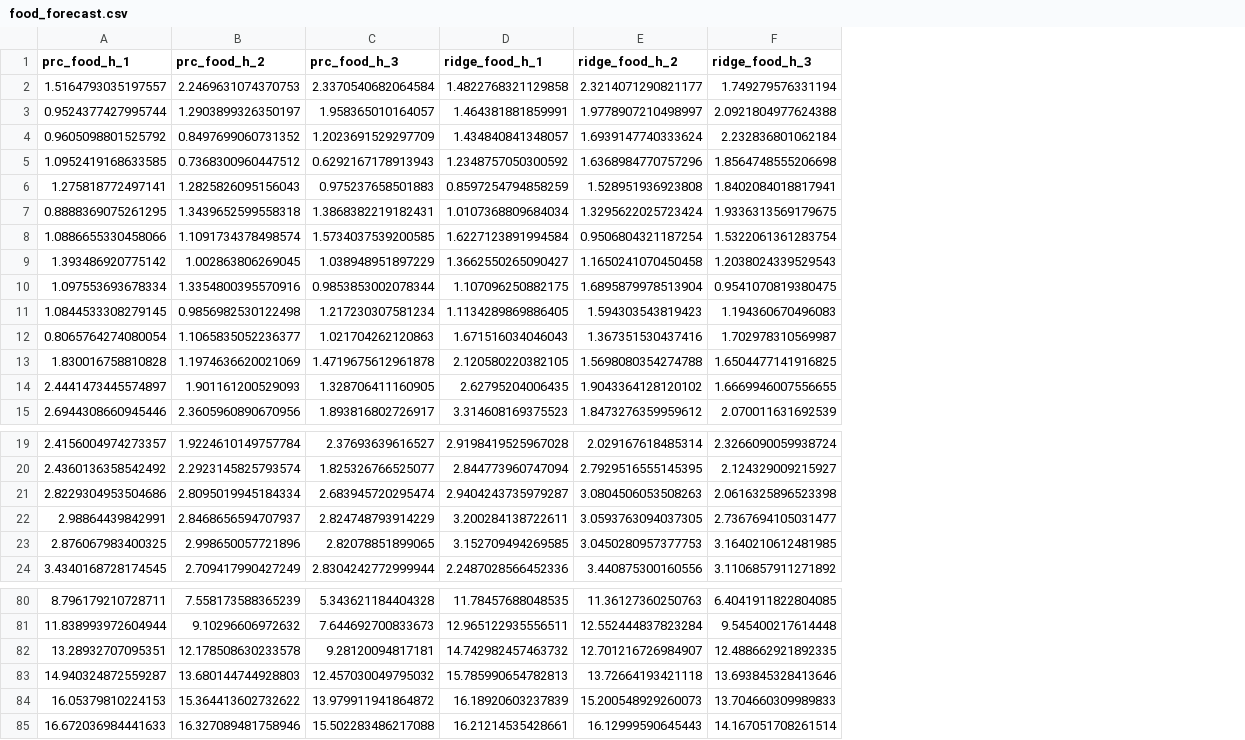
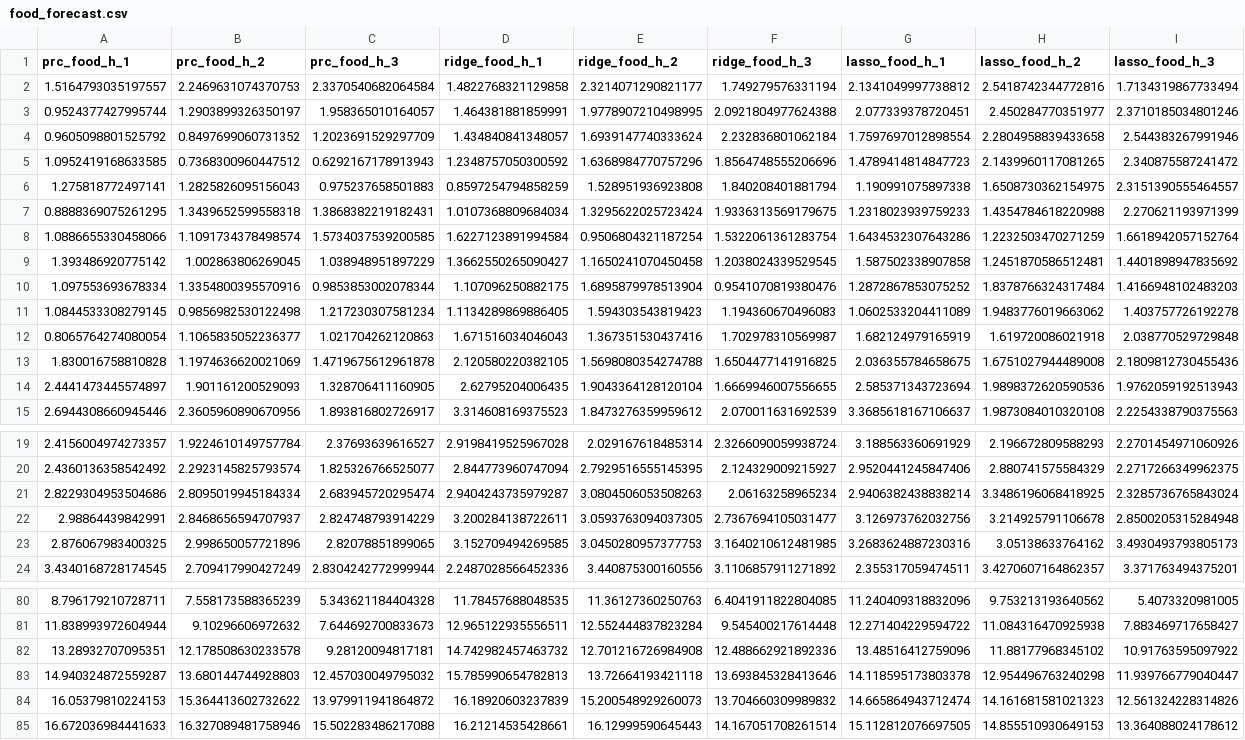
Before and after one commit to lamlam98765/thesis_code, a CSV file: data/forecast_results/food_forecast.csv, drawn as a sheet; only a part is shown, gaps mark what is left out; the diff covers the shown part only; the diff names each change by its address in the sheet, - before the commit and + after, or states it on an @@ line.

```diff
--- a/data/forecast_results/food_forecast.csv
+++ b/data/forecast_results/food_forecast.csv
+column G (lasso_food_h_1), rows 2-15: 2.1341049997738812 | 2.077339378720451 | 1.7597697012898554 | 1.4789414814847723 | 1.190991075897338 | 1.2318023939759233 | 1.6434532307643286 | 1.587502338907858 | 1.2872867853075252 | 1.0602533204411089 | 1.682124979165919 | 2.036355784658675 | 2.585371343723694 | 3.3685618167106637; rows 19-24: 3.188563360691929 | 2.9520441245847406 | 2.9406382438838214 | 3.126973762032756 | 3.2683624887230316 | 2.355317059474511; rows 80-85: 11.240409318832096 | 12.271404229594722 | 13.48516412759096 | 14.118595173803378 | 14.665864943712474 | 15.112812076697505
+column H (lasso_food_h_2), rows 2-15: 2.5418742344772816 | 2.450284770351977 | 2.2804958839433658 | 2.1439960117081265 | 1.6508730362154975 | 1.4354784618220988 | 1.2232503470271259 | 1.2451870586512481 | 1.8378766324317484 | 1.9483776019663062 | 1.619720086021918 | 1.6751027944489008 | 1.9898372620590536 | 1.9873084010320108; rows 19-24: 2.196672809588293 | 2.880741575584329 | 3.3486196068418925 | 3.214925791106678 | 3.05138633764162 | 3.4270607164862357; rows 80-85: 9.753213193640562 | 11.084316470925938 | 11.88177968345102 | 12.954496763240298 | 14.161681581021323 | 14.855510930649153
+column I (lasso_food_h_3), rows 2-15: 1.7134319867733494 | 2.3710185034801246 | 2.544383267991946 | 2.340875587241472 | 2.3151390555464557 | 2.270621193971399 | 1.6618942057152764 | 1.4401898947835692 | 1.4166948102483203 | 1.403757726192278 | 2.038770529729848 | 2.1809812730455436 | 1.9762059192513943 | 2.2254338790375563; rows 19-24: 2.2701454971060926 | 2.2717266349962375 | 2.3285736765843024 | 2.8500205315284948 | 3.4930493793805173 | 3.371763494375201; rows 80-85: 5.4073320981005 | 7.883469717658427 | 10.91763595097922 | 11.939766779040447 | 12.561324228314826 | 13.364088024178612
-E3 (ridge_food_h_2): 1.9778907210498997
+E3 (ridge_food_h_2): 1.9778907210498995
-F5 (ridge_food_h_3): 1.8564748555206698
+F5 (ridge_food_h_3): 1.8564748555206696
-F6 (ridge_food_h_3): 1.8402084018817941
+F6 (ridge_food_h_3): 1.840208401881794
-F9 (ridge_food_h_3): 1.2038024339529543
+F9 (ridge_food_h_3): 1.2038024339529545
-F10 (ridge_food_h_3): 0.9541070819380475
+F10 (ridge_food_h_3): 0.9541070819380476
-E14 (ridge_food_h_2): 1.9043364128120102
+E14 (ridge_food_h_2): 1.9043364128120104
-F21 (ridge_food_h_3): 2.0616325896523398
+F21 (ridge_food_h_3): 2.06163258965234
-E82 (ridge_food_h_2): 12.701216726984907
+E82 (ridge_food_h_2): 12.701216726984908
-F82 (ridge_food_h_3): 12.488662921892335
+F82 (ridge_food_h_3): 12.488662921892336
-F84 (ridge_food_h_3): 13.704660309989833
+F84 (ridge_food_h_3): 13.704660309989832
```
Also changed, not shown: 18 edited cells elsewhere in this file, data/forecast_results/energy_forecast.csv, data/forecast_results/neig_forecast.csv, 2 other files.
